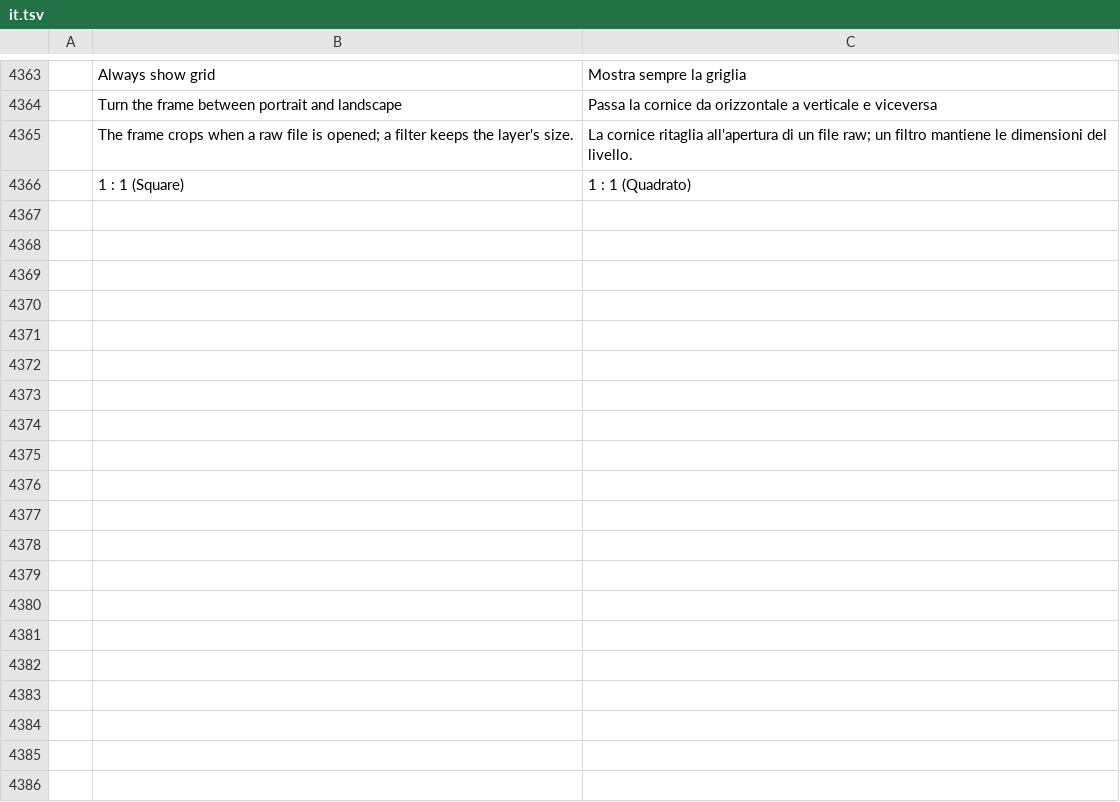
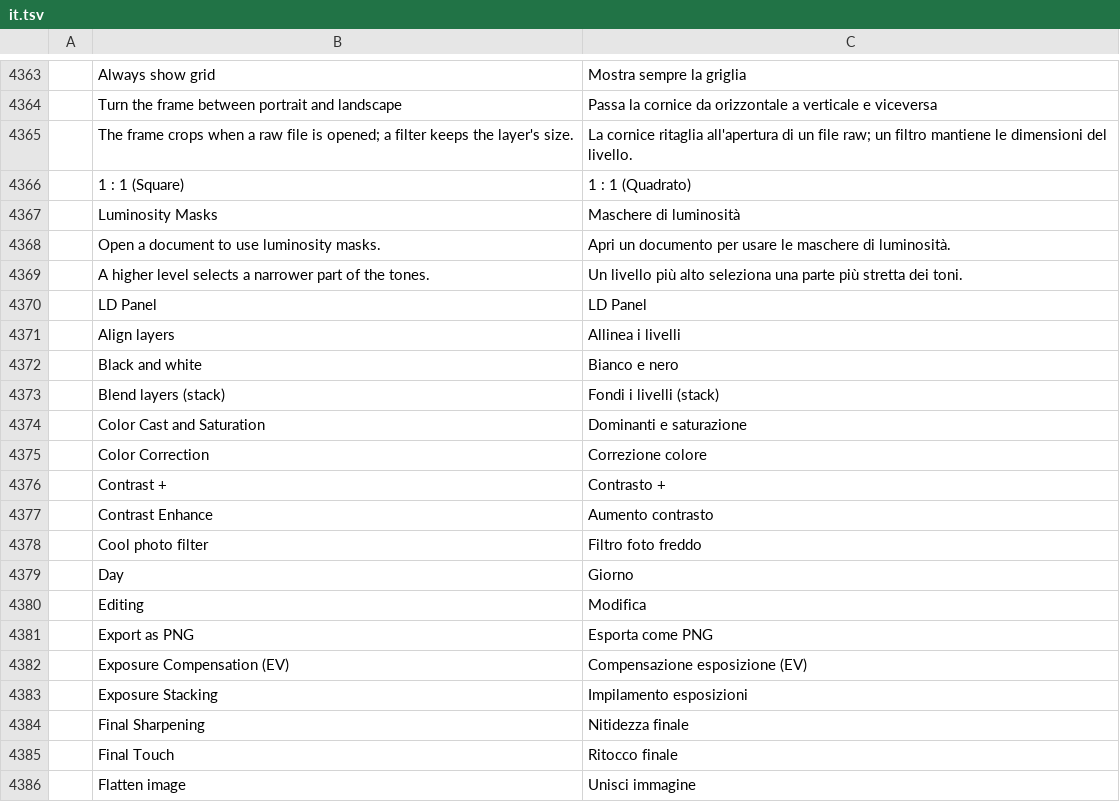
Before and after one commit to lorenzodapolito-oss/DarkRaw, a TSV file: crates/ui-egui/src/i18n/it.tsv, drawn as a sheet; only a part is shown, gaps mark what is left out; the diff covers the shown part only; the diff names each change by its address in the sheet, - before the commit and + after, or states it on an @@ line.

```diff
--- a/crates/ui-egui/src/i18n/it.tsv
+++ b/crates/ui-egui/src/i18n/it.tsv
+row 4367:  | Luminosity Masks | Maschere di luminosità
+row 4368:  | Open a document to use luminosity masks. | Apri un documento per usare le maschere di luminosità.
+row 4369:  | A higher level selects a narrower part of the tones. | Un livello più alto seleziona una parte più stretta dei toni.
+row 4370:  | LD Panel | LD Panel
+row 4371:  | Align layers | Allinea i livelli
+row 4372:  | Black and white | Bianco e nero
+row 4373:  | Blend layers (stack) | Fondi i livelli (stack)
+row 4374:  | Color Cast and Saturation | Dominanti e saturazione
+row 4375:  | Color Correction | Correzione colore
+row 4376:  | Contrast + | Contrasto +
+row 4377:  | Contrast Enhance | Aumento contrasto
+row 4378:  | Cool photo filter | Filtro foto freddo
+row 4379:  | Day | Giorno
+row 4380:  | Editing | Modifica
+row 4381:  | Export as PNG | Esporta come PNG
+row 4382:  | Exposure Compensation (EV) | Compensazione esposizione (EV)
+row 4383:  | Exposure Stacking | Impilamento esposizioni
+row 4384:  | Final Sharpening | Nitidezza finale
+row 4385:  | Final Touch | Ritocco finale
+row 4386:  | Flatten image | Unisci immagine
```
Also changed, not shown: 38 added rows elsewhere in this file, crates/ui-egui/src/i18n/el.tsv, crates/ui-egui/src/i18n/es.tsv, 27 other files.
